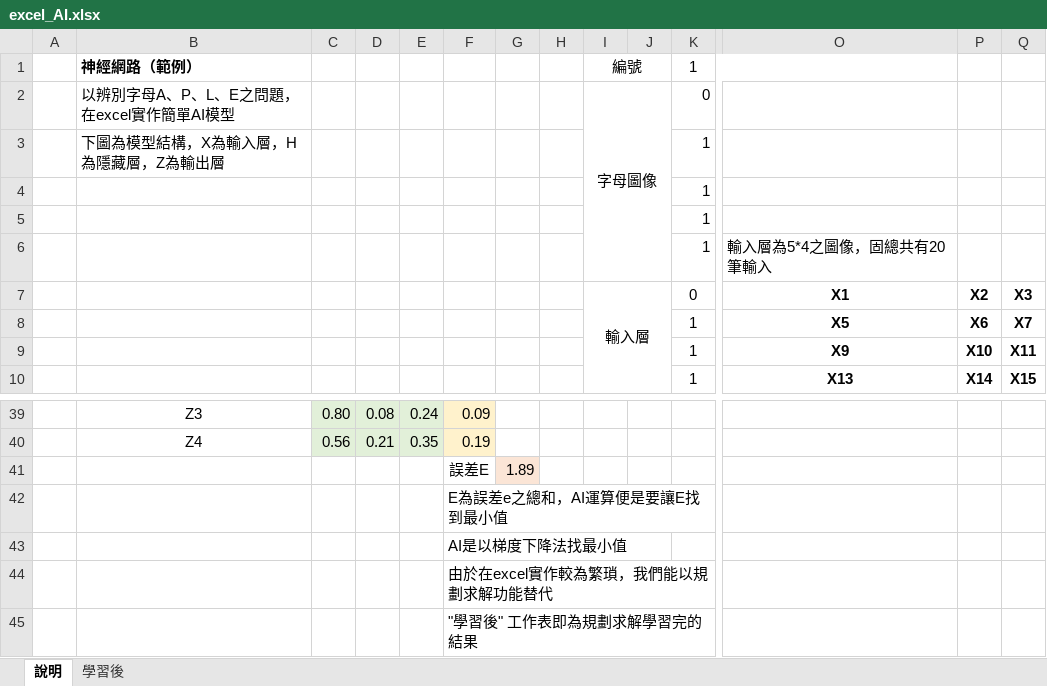
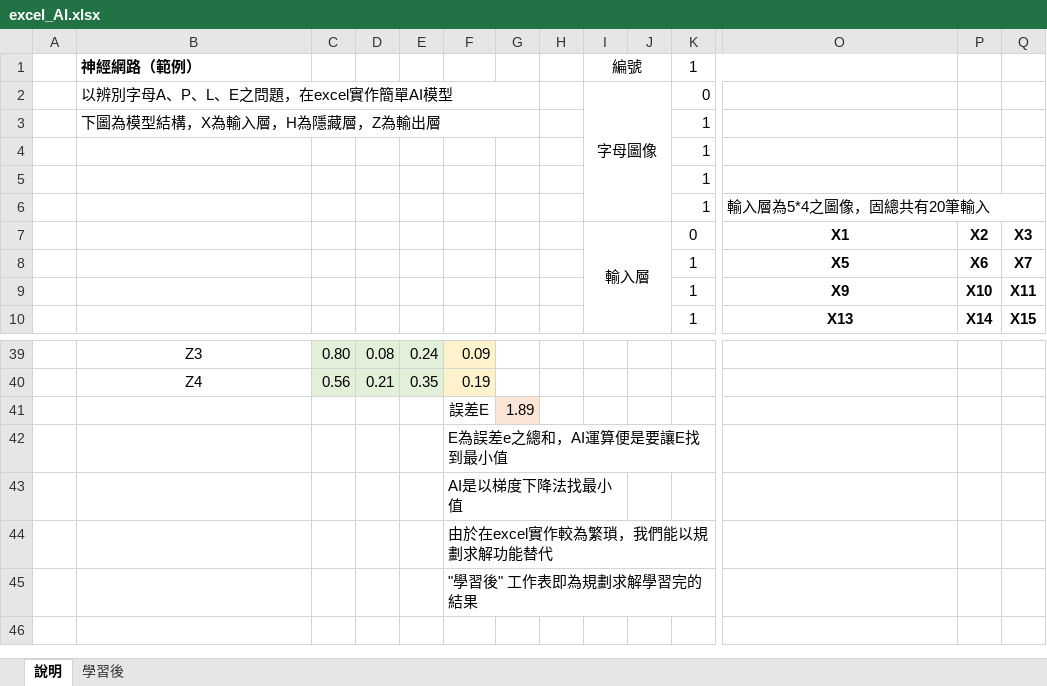
Before and after one commit to excellent77/excel-AI, an Excel workbook: excel_AI.xlsx, sheet 說明, drawn as a sheet; only a part is shown, gaps mark what is left out; values as stored, in another font and other column widths than the file's, no borders; charts and pictures and conditional formats not drawn; the diff names each change by its address in the sheet, - before the commit and + after, or states it on an @@ line.

Commit message:
excel實作AI

```diff
--- a/excel_AI.xlsx (sheet 說明)
+++ b/excel_AI.xlsx (sheet 說明)
+B2:G2 merged
+B3:G3 merged
+O6:R6 merged
+F42:K42 merged
+F43:I43 merged
+F44:K44 merged
+F45:K45 merged
```
